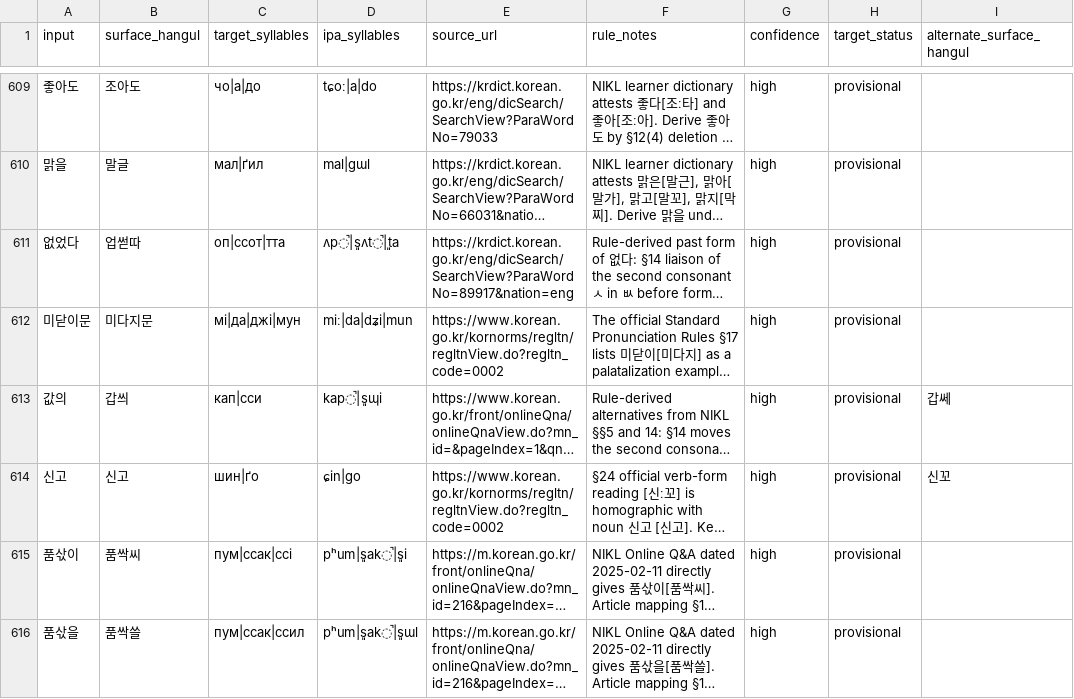
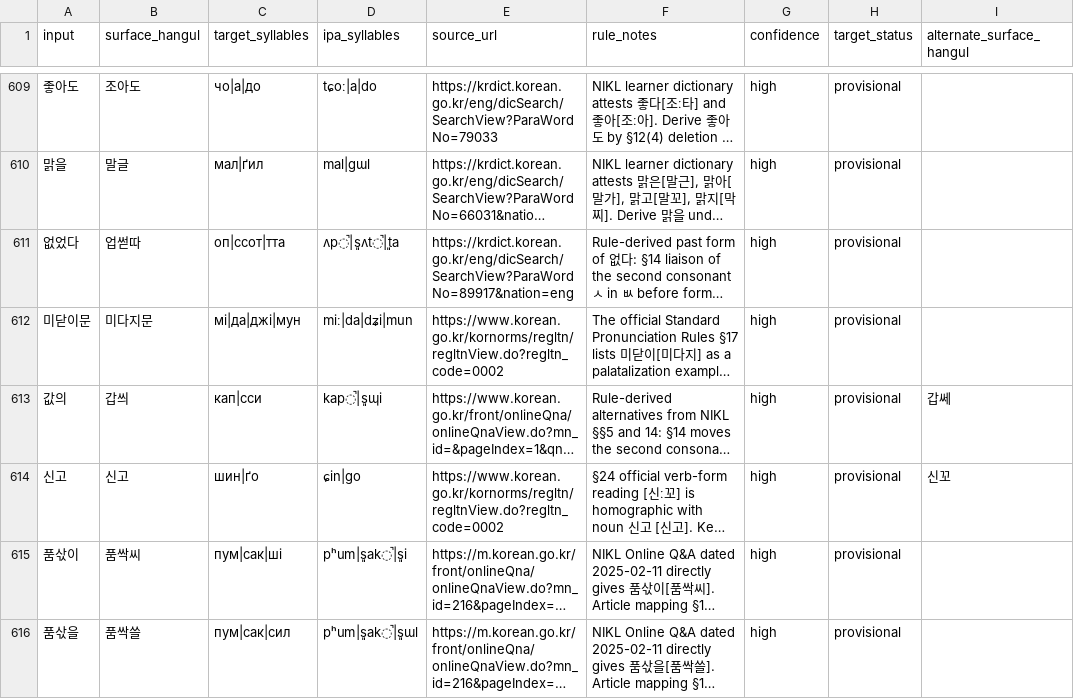
Before and after one commit to ClippyFirst/Korean-Ukrainian-Phonetic-System, a CSV file: data/korean/lexical_pronunciations.csv, drawn as a sheet; only a part is shown, gaps mark what is left out; long unchanged cells end in …; the diff covers the shown part only; the diff names each change by its address in the sheet, - before the commit and + after, or states it on an @@ line.

Commit message:
fix: align new liaison targets with Ukrainian onset policy

```diff
--- a/data/korean/lexical_pronunciations.csv
+++ b/data/korean/lexical_pronunciations.csv
-C615 (target_syllables): пум|ссак|ссі
+C615 (target_syllables): пум|сак|ші
-C616 (target_syllables): пум|ссак|ссил
+C616 (target_syllables): пум|сак|сил
```
Also changed, not shown: 3 edited cells elsewhere in this file.
